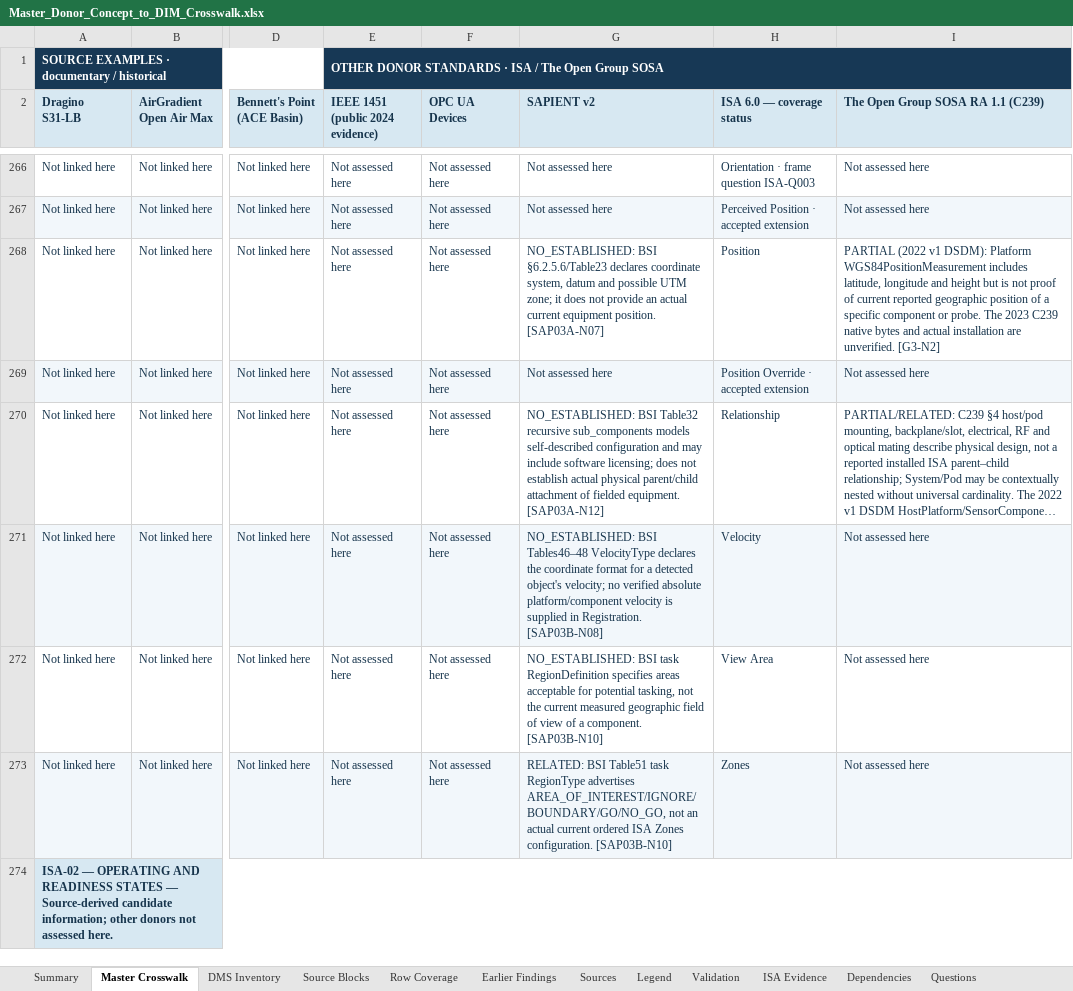
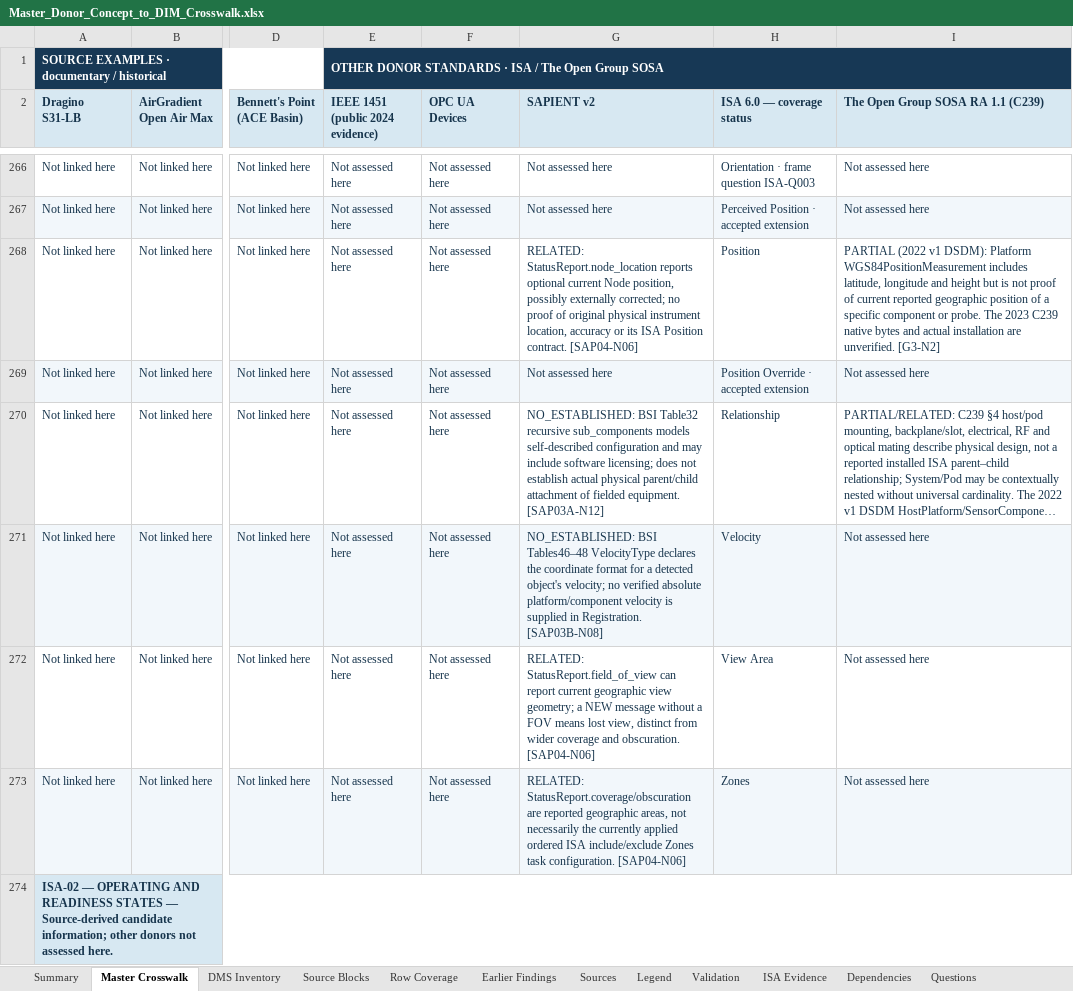
Before and after one commit to OS4CSAPI/glaux-client, an Excel workbook: Docs/Research/DIM_Profile_V2/Donor_DIM_Crosswalk/Master_Donor_Concept_to_DIM_Crosswalk.xlsx, sheet Master Crosswalk, drawn as a sheet; only a part is shown, gaps mark what is left out; long unchanged cells end in …; values as stored, in another font and other column widths than the file's, no borders; the diff covers the shown part only; the diff names each change by its address in the sheet, - before the commit and + after, or states it on an @@ line.

```diff
--- a/Docs/Research/DIM_Profile_V2/Donor_DIM_Crosswalk/Master_Donor_Concept_to_DIM_Crosswalk.xlsx (sheet Master Crosswalk)
+++ b/Docs/Research/DIM_Profile_V2/Donor_DIM_Crosswalk/Master_Donor_Concept_to_DIM_Crosswalk.xlsx (sheet Master Crosswalk)
-G268 (SAPIENT v2): NO_ESTABLISHED: BSI §6.2.5.6/Table23 declares coordinate system, datum and possible UTM zone; it does not provide an actual current equipment position. [SAP03A-N07]
+G268 (SAPIENT v2): RELATED: StatusReport.node_location reports optional current Node position, possibly externally corrected; no proof of original physical instrument location, accuracy or its ISA Position contract. [SAP04-N06]
-G272 (SAPIENT v2): NO_ESTABLISHED: BSI task RegionDefinition specifies areas acceptable for potential tasking, not the current measured geographic field of view of a component. [SAP03B-N10]
+G272 (SAPIENT v2): RELATED: StatusReport.field_of_view can report current geographic view geometry; a NEW message without a FOV means lost view, distinct from wider coverage and obscuration. [SAP04-N06]
-G273 (SAPIENT v2): RELATED: BSI Table51 task RegionType advertises AREA_OF_INTEREST/IGNORE/BOUNDARY/GO/NO_GO, not an actual current ordered ISA Zones configuration. [SAP03B-N10]
+G273 (SAPIENT v2): RELATED: StatusReport.coverage/obscuration are reported geographic areas, not necessarily the currently applied ordered ISA include/exclude Zones task configuration. [SAP04-N06]
```
Also changed, not shown: 37 edited cells and cell formats elsewhere in this sheet, 14 other files.
